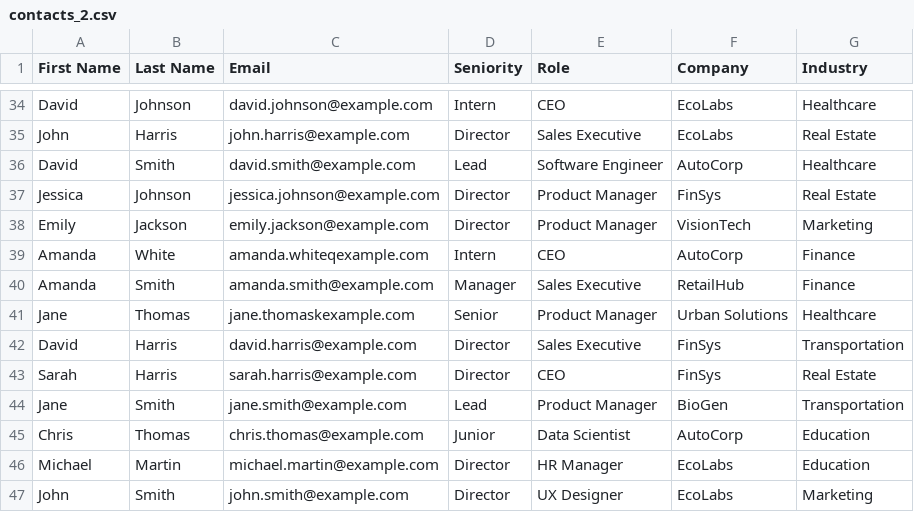
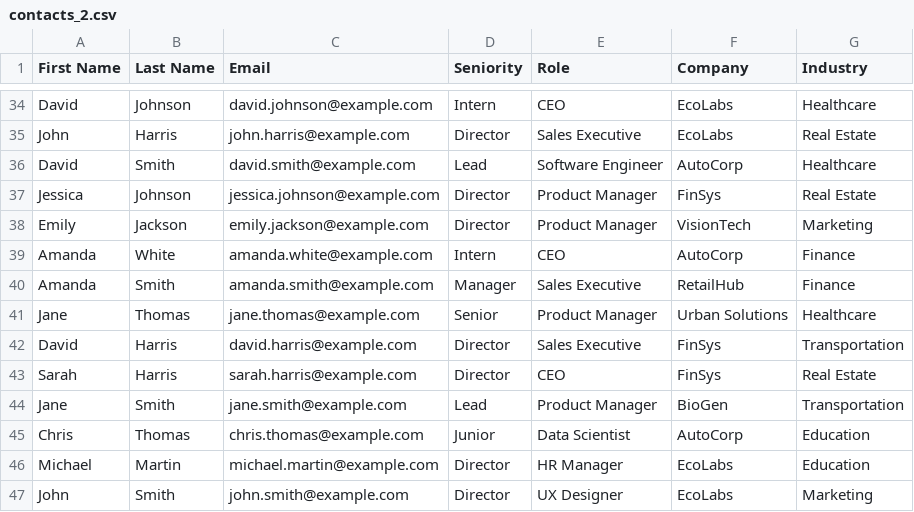
Before and after one commit to inngest/geekle-ai-agentday-agentic-workflow-examples, a CSV file: contacts_2.csv, drawn as a sheet; only a part is shown, gaps mark what is left out; the diff covers the shown part only.

```diff
--- a/contacts_2.csv
+++ b/contacts_2.csv
@@ -38,5 +38,5 @@ Jessica,Johnson,jessica.johnson@example.com,Director,Product Manager,FinSys,Real
 Emily,Jackson,emily.jackson@example.com,Director,Product Manager,VisionTech,Marketing
-Amanda,White,amanda.whiteqexample.com,Intern,CEO,AutoCorp,Finance
+Amanda,White,amanda.white@example.com,Intern,CEO,AutoCorp,Finance
 Amanda,Smith,amanda.smith@example.com,Manager,Sales Executive,RetailHub,Finance
-Jane,Thomas,jane.thomaskexample.com,Senior,Product Manager,Urban Solutions,Healthcare
+Jane,Thomas,jane.thomas@example.com,Senior,Product Manager,Urban Solutions,Healthcare
 David,Harris,david.harris@example.com,Director,Sales Executive,FinSys,Transportation
```
Also changed, not shown: 9 edited cells elsewhere in this file, 6 other files.
